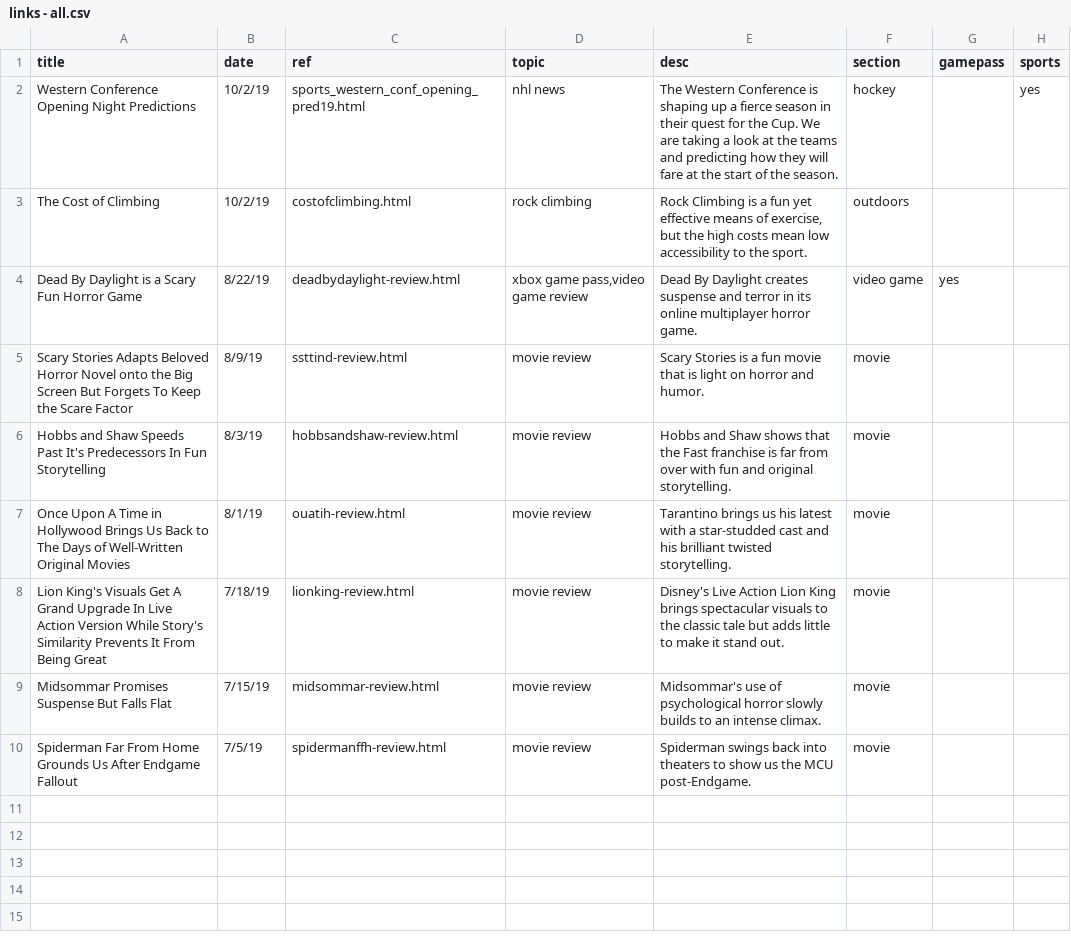
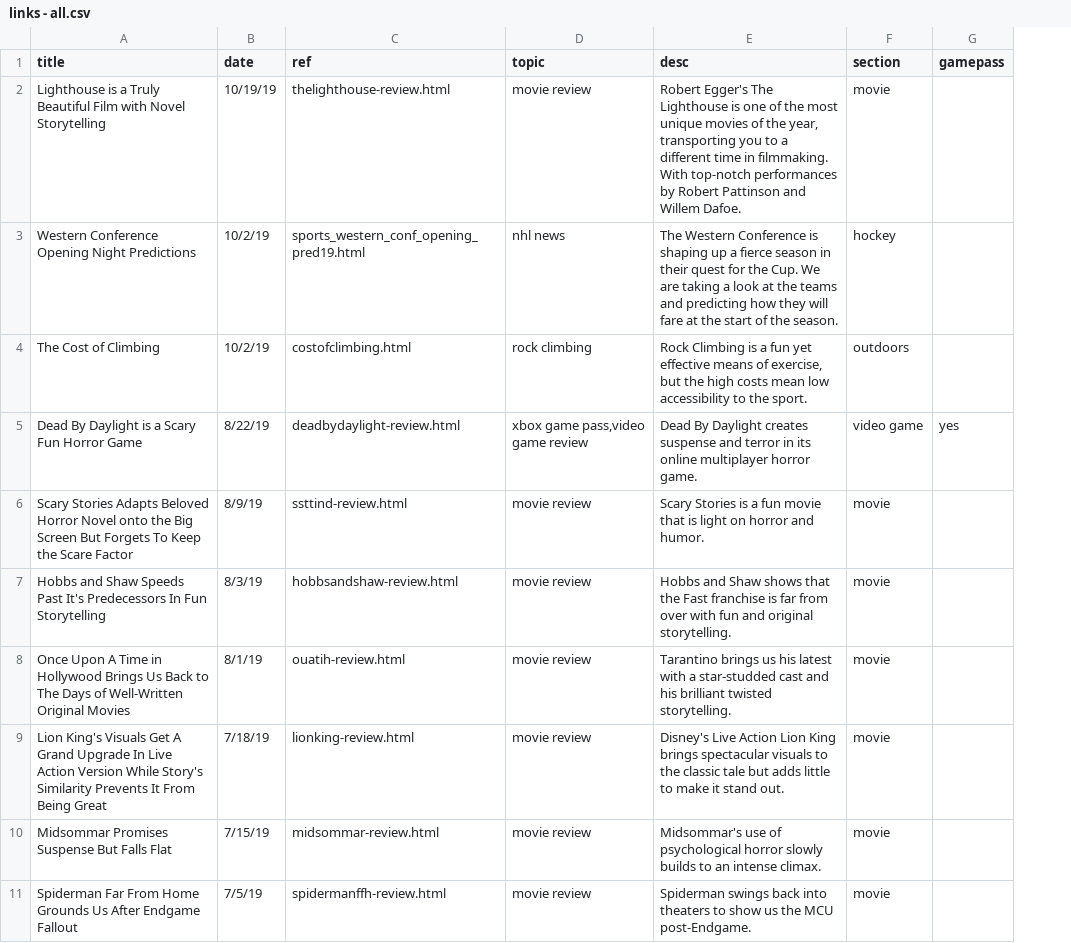
Before and after one commit to matthewnaranjo/matthewnaranjo.github.io, a CSV file: links - all.csv, drawn as a sheet; removed rows and columns are numbered as before the commit, all else as after; the diff names each change by its address in the sheet, - before the commit and + after, or states it on an @@ line.

Commit message:
add lighthouse review

```diff
--- a/links - all.csv
+++ b/links - all.csv
-column H (sports), row 2: yes
+row 2: Lighthouse is a Truly Beautiful Film with Novel Storytelling | 10/19/19 | thelighthouse-review.html | movie review | Robert Egger's The Lighthouse is one of the most unique movies of the year, transporting you to a different time in filmmaking. With top-notch performances by Robert Pattinson and Willem Dafoe. | movie
```
Also changed, not shown: 19 other files.
